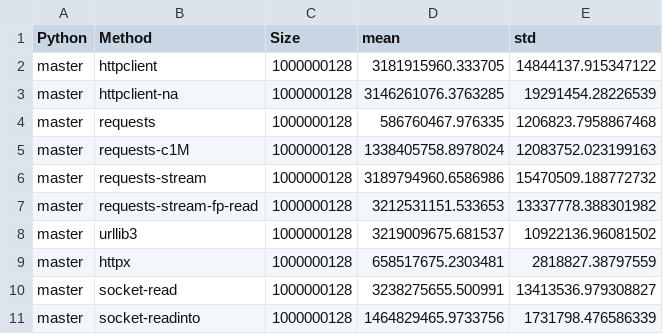
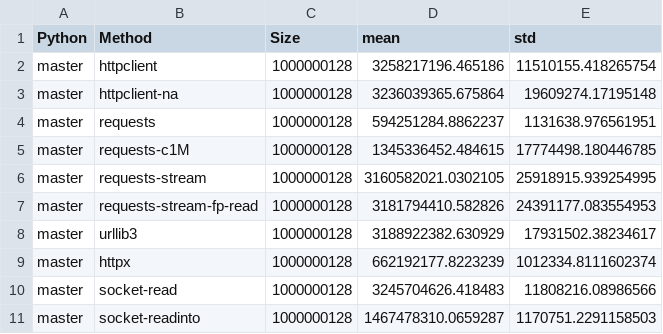
Before and after one commit to ska-sa/pyconza2020-httpbench, a CSV file: results/venv-master-1gb.csv, drawn as a sheet.

```diff
--- a/results/venv-master-1gb.csv
+++ b/results/venv-master-1gb.csv
@@ -1,11 +1,11 @@
 Python,Method,Size,mean,std
-master,httpclient,1000000128,3181915960.333705,14844137.915347122
-master,httpclient-na,1000000128,3146261076.3763285,19291454.28226539
-master,requests,1000000128,586760467.976335,1206823.7958867468
-master,requests-c1M,1000000128,1338405758.8978024,12083752.023199163
-master,requests-stream,1000000128,3189794960.6586986,15470509.188772732
-master,requests-stream-fp-read,1000000128,3212531151.533653,13337778.388301982
-master,urllib3,1000000128,3219009675.681537,10922136.96081502
-master,httpx,1000000128,658517675.2303481,2818827.38797559
-master,socket-read,1000000128,3238275655.500991,13413536.979308827
-master,socket-readinto,1000000128,1464829465.9733756,1731798.476586339
+master,httpclient,1000000128,3258217196.465186,11510155.418265754
+master,httpclient-na,1000000128,3236039365.675864,19609274.17195148
+master,requests,1000000128,594251284.8862237,1131638.976561951
+master,requests-c1M,1000000128,1345336452.484615,17774498.180446785
+master,requests-stream,1000000128,3160582021.0302105,25918915.939254995
+master,requests-stream-fp-read,1000000128,3181794410.582826,24391177.083554953
+master,urllib3,1000000128,3188922382.630929,17931502.38234617
+master,httpx,1000000128,662192177.8223239,1012334.8111602374
+master,socket-read,1000000128,3245704626.418483,11808216.08986566
+master,socket-readinto,1000000128,1467478310.0659287,1170751.2291158503
```
Also changed, not shown: results/venv-3.6-1gb.csv, results/venv-3.7-1gb.csv, 5 other files.
